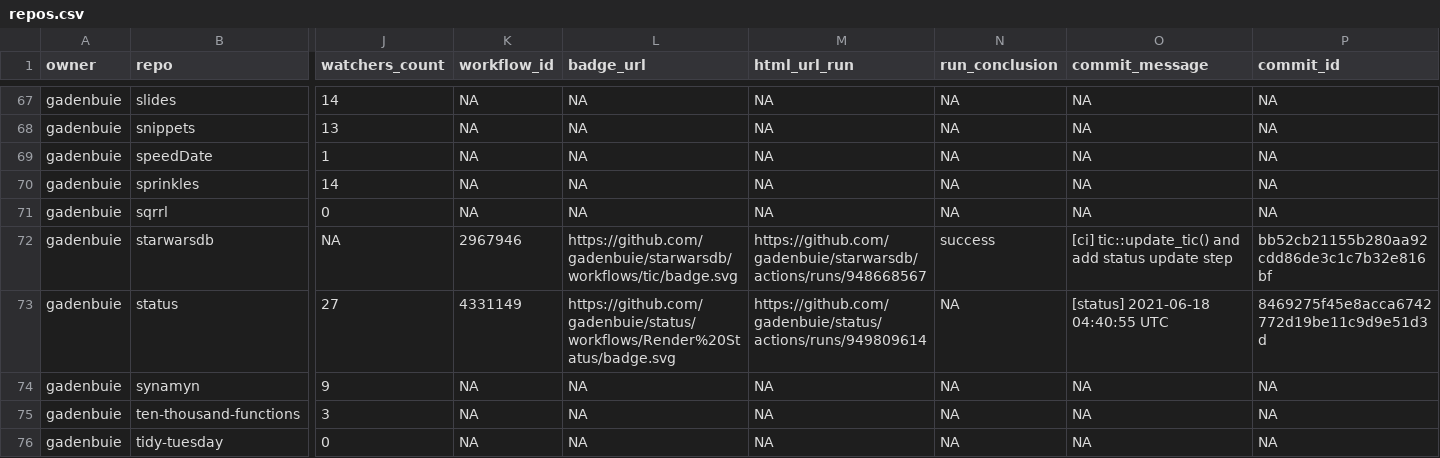
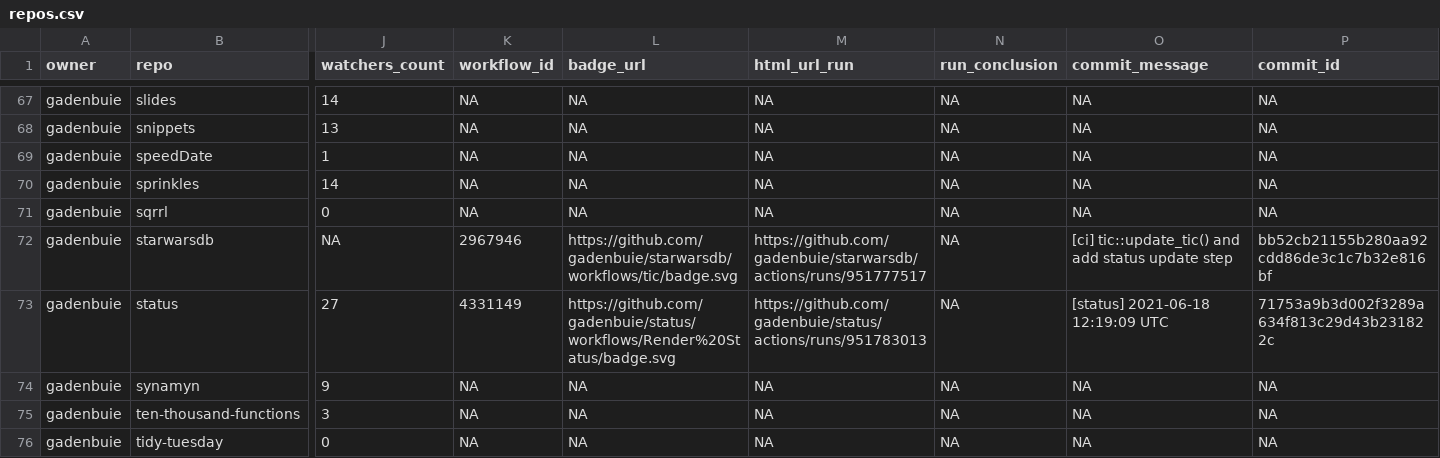
Before and after one commit to gadenbuie/status, a CSV file: repos.csv, drawn as a sheet; only a part is shown, gaps mark what is left out; the diff covers the shown part only; the diff names each change by its address in the sheet, - before the commit and + after, or states it on an @@ line.

```diff
--- a/repos.csv
+++ b/repos.csv
-M72 (html_url_run): https://github.com/gadenbuie/starwarsdb/actions/runs/948668567
+M72 (html_url_run): https://github.com/gadenbuie/starwarsdb/actions/runs/951777517
-N72 (run_conclusion): success
+N72 (run_conclusion): NA
-M73 (html_url_run): https://github.com/gadenbuie/status/actions/runs/949809614
+M73 (html_url_run): https://github.com/gadenbuie/status/actions/runs/951783013
-O73 (commit_message): [status] 2021-06-18 04:40:55 UTC
+O73 (commit_message): [status] 2021-06-18 12:19:09 UTC
-P73 (commit_id): 8469275f45e8acca6742772d19be11c9d9e51d3d
+P73 (commit_id): 71753a9b3d002f3289a634f813c29d43b231822c
```
Also changed, not shown: 8 edited cells elsewhere in this file, 1 other file.
